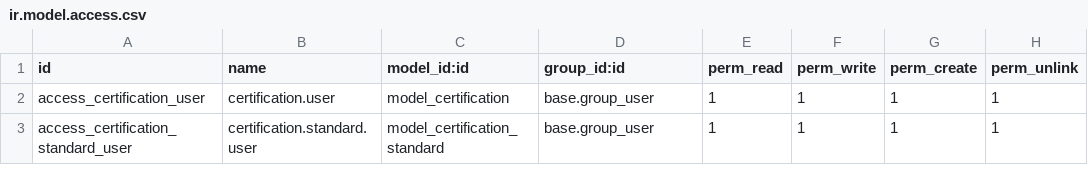
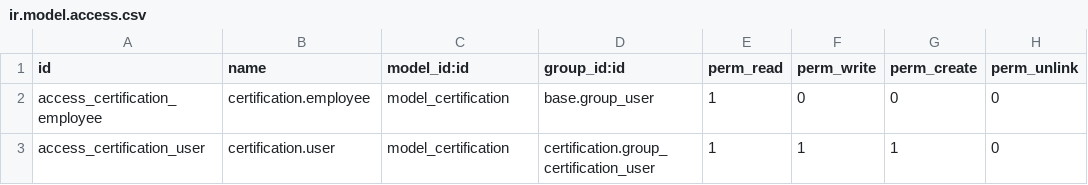
Before and after one commit to klcftm/odoo-training-tr, a CSV file: certification/security/ir.model.access.csv, drawn as a sheet.

Commit message:
certification modul add test directory

```diff
--- a/certification/security/ir.model.access.csv
+++ b/certification/security/ir.model.access.csv
@@ -1,3 +1,3 @@
 id,name,model_id:id,group_id:id,perm_read,perm_write,perm_create,perm_unlink
-access_certification_user,certification.user,model_certification,base.group_user,1,1,1,1
-access_certification_standard_user,certification.standard.user,model_certification_standard,base.group_user,1,1,1,1
+access_certification_employee,certification.employee,model_certification,base.group_user,1,0,0,0
+access_certification_user,certification.user,model_certification,certification.group_certification_user,1,1,1,0
```
Also changed, not shown: 7 other files.
